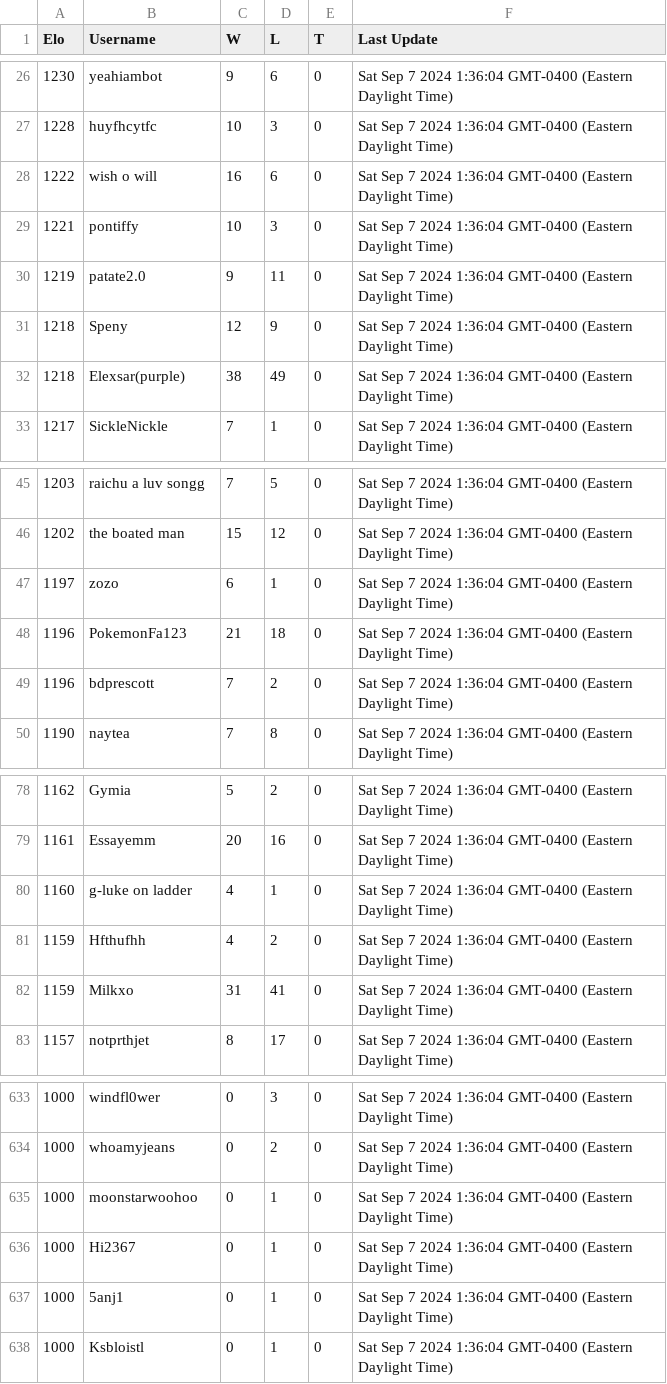
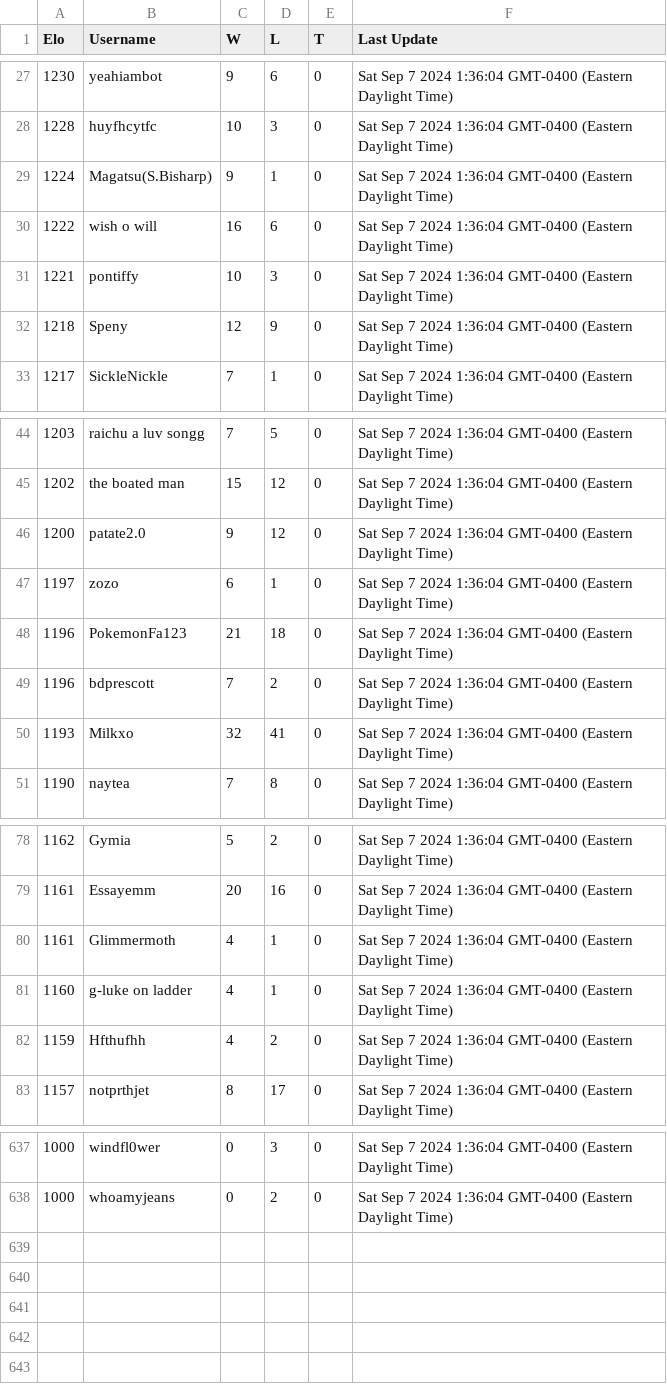
Before and after one commit to scoopapa/DH2, a TSV file: config/ladders/gen9fusionevolution.tsv, drawn as a sheet; only a part is shown, gaps mark what is left out; removed rows and columns are numbered as before the commit, all else as after; the diff covers the shown part only; the diff names each change by its address in the sheet, - before the commit and + after, or states it on an @@ line.

Commit message:
Update gen9fusionevolution.tsv

```diff
--- a/config/ladders/gen9fusionevolution.tsv
+++ b/config/ladders/gen9fusionevolution.tsv
+row 29: 1224 | Magatsu(S.Bisharp) | 9 | 1 | 0 | Sat Sep 7 2024 1:36:04 GMT-0400 (Eastern Daylight Time)
-row 30: 1219 | patate2.0 | 9 | 11 | 0 | Sat Sep 7 2024 1:36:04 GMT-0400 (Eastern Daylight Time)
-row 32: 1218 | Elexsar(purple) | 38 | 49 | 0 | Sat Sep 7 2024 1:36:04 GMT-0400 (Eastern Daylight Time)
+row 46: 1200 | patate2.0 | 9 | 12 | 0 | Sat Sep 7 2024 1:36:04 GMT-0400 (Eastern Daylight Time)
+row 50: 1193 | Milkxo | 32 | 41 | 0 | Sat Sep 7 2024 1:36:04 GMT-0400 (Eastern Daylight Time)
+row 80: 1161 | Glimmermoth | 4 | 1 | 0 | Sat Sep 7 2024 1:36:04 GMT-0400 (Eastern Daylight Time)
-row 82: 1159 | Milkxo | 31 | 41 | 0 | Sat Sep 7 2024 1:36:04 GMT-0400 (Eastern Daylight Time)
-row 635: 1000 | moonstarwoohoo | 0 | 1 | 0 | Sat Sep 7 2024 1:36:04 GMT-0400 (Eastern Daylight Time)
-row 636: 1000 | Hi2367 | 0 | 1 | 0 | Sat Sep 7 2024 1:36:04 GMT-0400 (Eastern Daylight Time)
-row 637: 1000 | 5anj1 | 0 | 1 | 0 | Sat Sep 7 2024 1:36:04 GMT-0400 (Eastern Daylight Time)
-row 638: 1000 | Ksbloistl | 0 | 1 | 0 | Sat Sep 7 2024 1:36:04 GMT-0400 (Eastern Daylight Time)
```
Also changed, not shown: 7 added rows, 4 removed rows and 4 edited cells elsewhere in this file.
